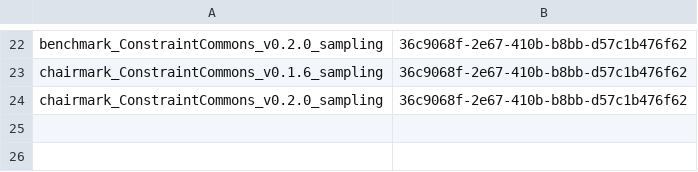
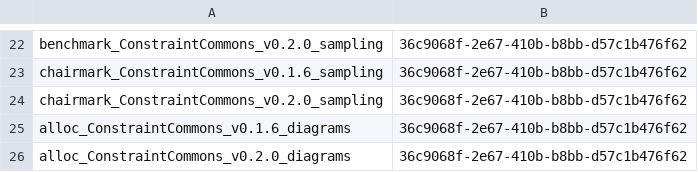
Before and after one commit to JuliaConstraints/ConstraintCommons.jl, a CSV file: perf/metadata/metadata.csv, drawn as a sheet; only a part is shown, gaps mark what is left out; the diff names each change by its address in the sheet, - before the commit and + after, or states it on an @@ line.

```diff
--- a/perf/metadata/metadata.csv
+++ b/perf/metadata/metadata.csv
+row 25: alloc_ConstraintCommons_v0.1.6_diagrams | 36c9068f-2e67-410b-b8bb-d57c1b476f62
+row 26: alloc_ConstraintCommons_v0.2.0_diagrams | 36c9068f-2e67-410b-b8bb-d57c1b476f62
```
Also changed, not shown: 2 other files.
